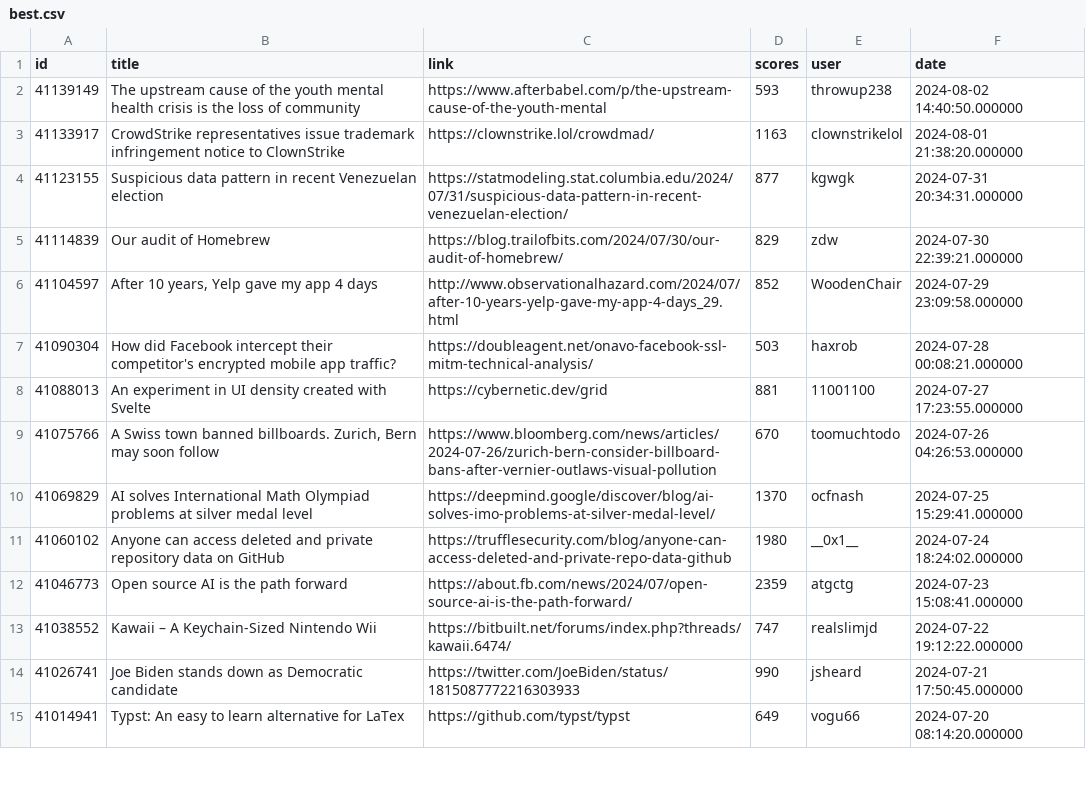
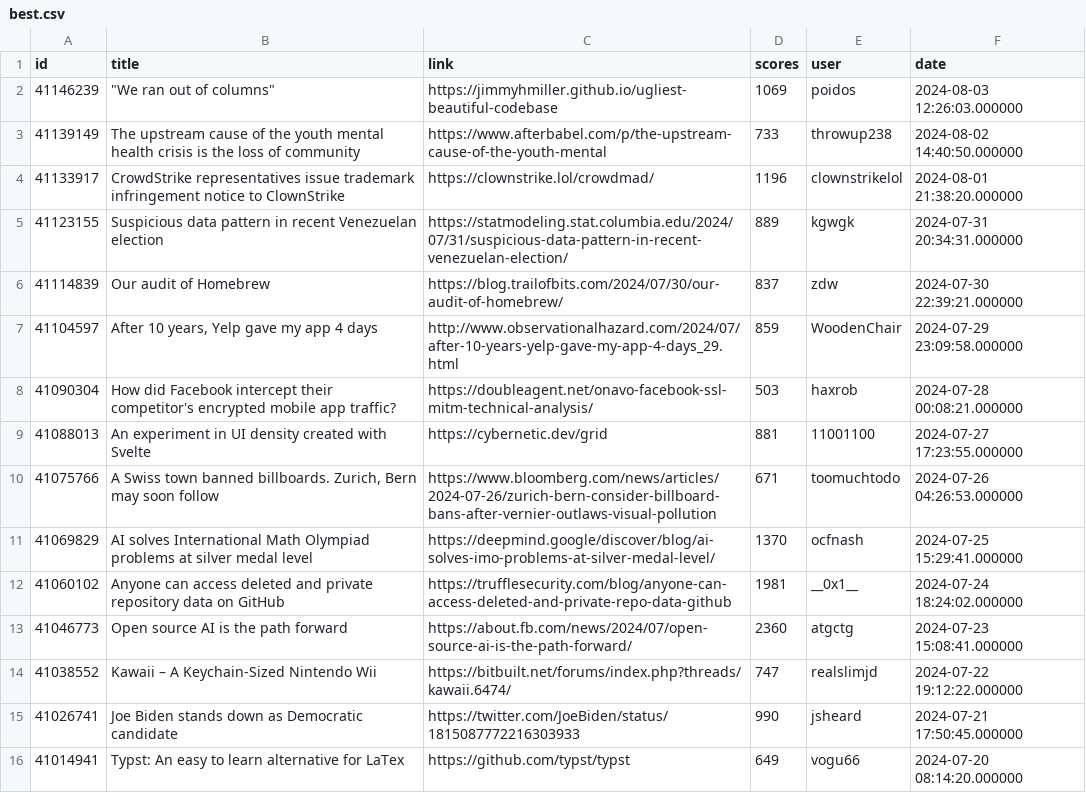
Before and after one commit to boda-sh/hacker-news-headlines, a CSV file: data/best.csv, drawn as a sheet; only a part is shown.

```diff
--- a/data/best.csv
+++ b/data/best.csv
@@ -1,13 +1,14 @@
 id,title,link,scores,user,date
-41139149,The upstream cause of the youth mental health crisis is the loss of community,https://www.afterbabel.com/p/the-upstream-cause-of-the-youth-mental,593,throwup238,2024-08-02 14:40:50.000000
-41133917,CrowdStrike representatives issue trademark infringement notice to ClownStrike,https://clownstrike.lol/crowdmad/,1163,clownstrikelol,2024-08-01 21:38:20.000000
-41123155,Suspicious data pattern in recent Venezuelan election,https://statmodeling.stat.columbia.edu/2024/07/31/suspicious-data-pattern-in-recent-venezuelan-election/,877,kgwgk,2024-07-31 20:34:31.000000
-41114839,Our audit of Homebrew,https://blog.trailofbits.com/2024/07/30/our-audit-of-homebrew/,829,zdw,2024-07-30 22:39:21.000000
-41104597,"After 10 years, Yelp gave my app 4 days",http://www.observationalhazard.com/2024/07/after-10-years-yelp-gave-my-app-4-days_29.html,852,WoodenChair,2024-07-29 23:09:58.000000
+41146239,"""We ran out of columns""",https://jimmyhmiller.github.io/ugliest-beautiful-codebase,1069,poidos,2024-08-03 12:26:03.000000
+41139149,The upstream cause of the youth mental health crisis is the loss of community,https://www.afterbabel.com/p/the-upstream-cause-of-the-youth-mental,733,throwup238,2024-08-02 14:40:50.000000
+41133917,CrowdStrike representatives issue trademark infringement notice to ClownStrike,https://clownstrike.lol/crowdmad/,1196,clownstrikelol,2024-08-01 21:38:20.000000
+41123155,Suspicious data pattern in recent Venezuelan election,https://statmodeling.stat.columbia.edu/2024/07/31/suspicious-data-pattern-in-recent-venezuelan-election/,889,kgwgk,2024-07-31 20:34:31.000000
+41114839,Our audit of Homebrew,https://blog.trailofbits.com/2024/07/30/our-audit-of-homebrew/,837,zdw,2024-07-30 22:39:21.000000
+41104597,"After 10 years, Yelp gave my app 4 days",http://www.observationalhazard.com/2024/07/after-10-years-yelp-gave-my-app-4-days_29.html,859,WoodenChair,2024-07-29 23:09:58.000000
 41090304,How did Facebook intercept their competitor's encrypted mobile app traffic?,https://doubleagent.net/onavo-facebook-ssl-mitm-technical-analysis/,503,haxrob,2024-07-28 00:08:21.000000
 41088013,An experiment in UI density created with Svelte,https://cybernetic.dev/grid,881,11001100,2024-07-27 17:23:55.000000
-41075766,"A Swiss town banned billboards. Zurich, Bern may soon follow",https://www.bloomberg.com/news/articles/2024-07-26/zurich-bern-consider-billboard-bans-after-vernier-outlaws-visual-pollution,670,toomuchtodo,2024-07-26 04:26:53.000000
+41075766,"A Swiss town banned billboards. Zurich, Bern may soon follow",https://www.bloomberg.com/news/articles/2024-07-26/zurich-bern-consider-billboard-bans-after-vernier-outlaws-visual-pollution,671,toomuchtodo,2024-07-26 04:26:53.000000
 41069829,AI solves International Math Olympiad problems at silver medal level,https://deepmind.google/discover/blog/ai-solves-imo-problems-at-silver-medal-level/,1370,ocfnash,2024-07-25 15:29:41.000000
-41060102,Anyone can access deleted and private repository data on GitHub,https://trufflesecurity.com/blog/anyone-can-access-deleted-and-private-repo-data-github,1980,__0x1__,2024-07-24 18:24:02.000000
-41046773,Open source AI is the path forward,https://about.fb.com/news/2024/07/open-source-ai-is-the-path-forward/,2359,atgctg,2024-07-23 15:08:41.000000
+41060102,Anyone can access deleted and private repository data on GitHub,https://trufflesecurity.com/blog/anyone-can-access-deleted-and-private-repo-data-github,1981,__0x1__,2024-07-24 18:24:02.000000
+41046773,Open source AI is the path forward,https://about.fb.com/news/2024/07/open-source-ai-is-the-path-forward/,2360,atgctg,2024-07-23 15:08:41.000000
 41038552,Kawaii – A Keychain-Sized Nintendo Wii,https://bitbuilt.net/forums/index.php?threads/kawaii.6474/,747,realslimjd,2024-07-22 19:12:22.000000
```
Also changed, not shown: 3 other files.
